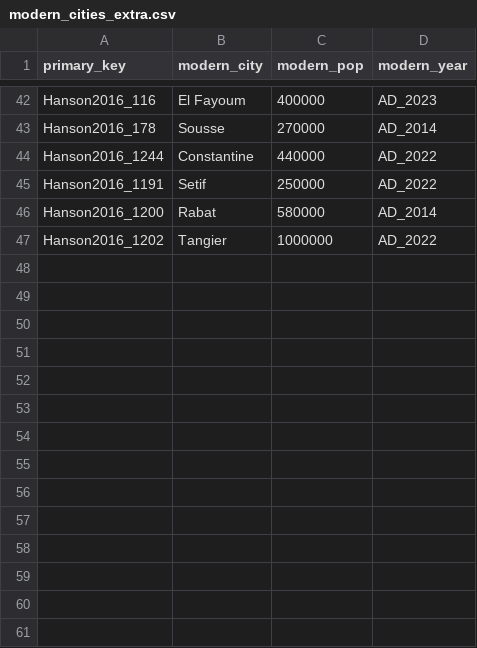
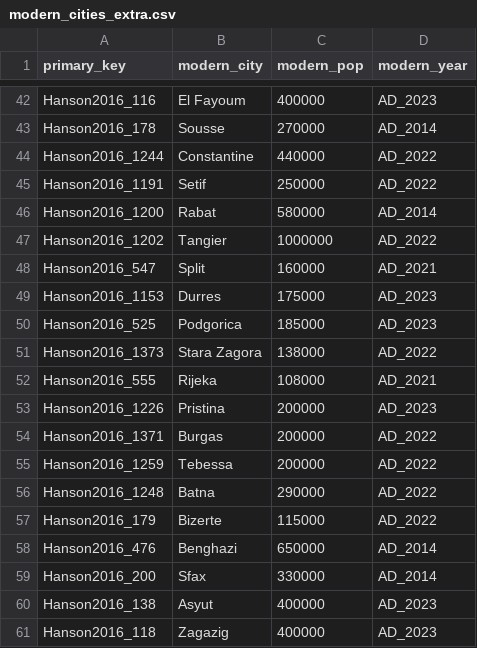
Before and after one commit to RomanDataLab/romanroads, a CSV file: data/modern_cities_extra.csv, drawn as a sheet; only a part is shown, gaps mark what is left out; the diff names each change by its address in the sheet, - before the commit and + after, or states it on an @@ line.

```diff
--- a/data/modern_cities_extra.csv
+++ b/data/modern_cities_extra.csv
+row 48: Hanson2016_547 | Split | 160000 | AD_2021
+row 49: Hanson2016_1153 | Durres | 175000 | AD_2023
+row 50: Hanson2016_525 | Podgorica | 185000 | AD_2023
+row 51: Hanson2016_1373 | Stara Zagora | 138000 | AD_2022
+row 52: Hanson2016_555 | Rijeka | 108000 | AD_2021
+row 53: Hanson2016_1226 | Pristina | 200000 | AD_2023
+row 54: Hanson2016_1371 | Burgas | 200000 | AD_2022
+row 55: Hanson2016_1259 | Tebessa | 200000 | AD_2022
+row 56: Hanson2016_1248 | Batna | 290000 | AD_2022
+row 57: Hanson2016_179 | Bizerte | 115000 | AD_2022
+row 58: Hanson2016_476 | Benghazi | 650000 | AD_2014
+row 59: Hanson2016_200 | Sfax | 330000 | AD_2014
+row 60: Hanson2016_138 | Asyut | 400000 | AD_2023
+row 61: Hanson2016_118 | Zagazig | 400000 | AD_2023
```
Also changed, not shown: output/modern_continuations.csv, 5 other files.
